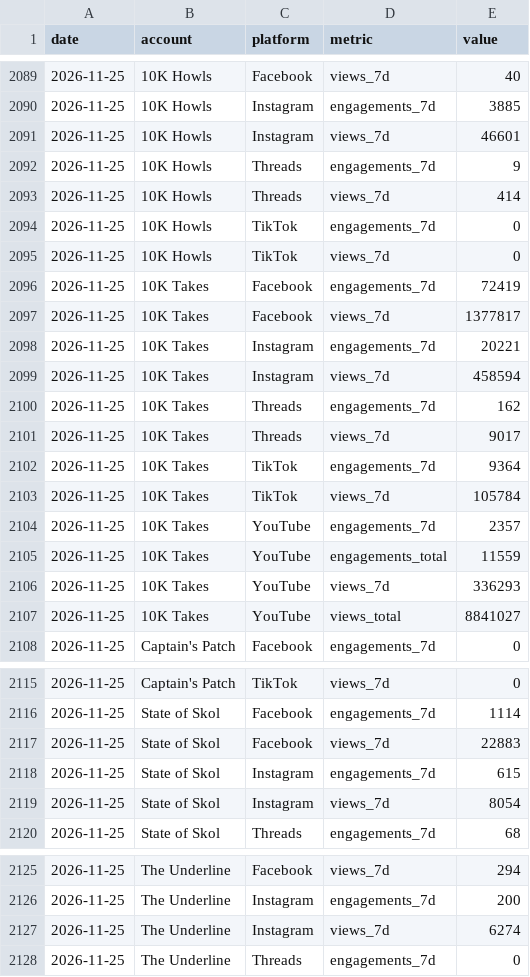
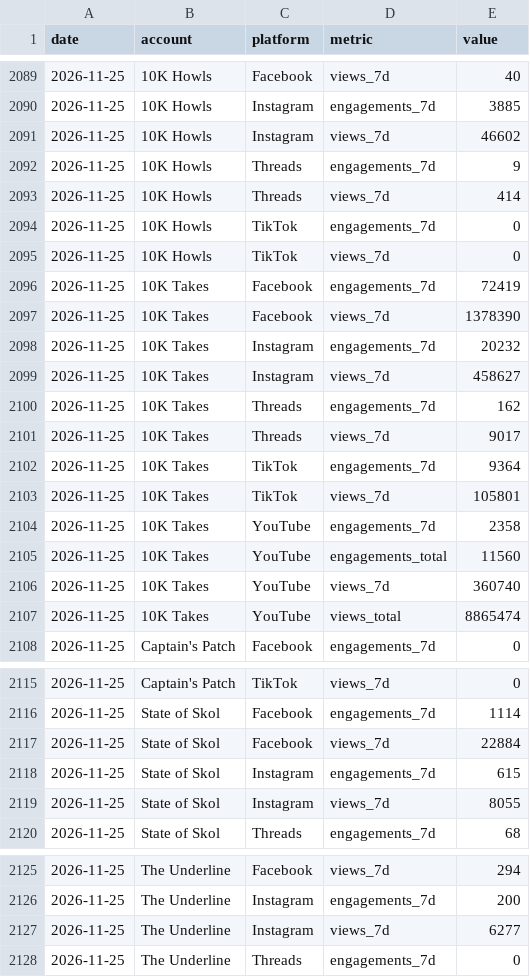
Before and after one commit to 10000takes/10k-hub, a CSV file: metrics.csv, drawn as a sheet; only a part is shown, gaps mark what is left out; the diff covers the shown part only.

```diff
--- a/metrics.csv
+++ b/metrics.csv
@@ -2090,3 +2090,3 @@ date,account,platform,metric,value
 2026-11-25,10K Howls,Instagram,engagements_7d,3885
-2026-11-25,10K Howls,Instagram,views_7d,46601
+2026-11-25,10K Howls,Instagram,views_7d,46602
 2026-11-25,10K Howls,Threads,engagements_7d,9
@@ -2096,5 +2096,5 @@ date,account,platform,metric,value
 2026-11-25,10K Takes,Facebook,engagements_7d,72419
-2026-11-25,10K Takes,Facebook,views_7d,1377817
-2026-11-25,10K Takes,Instagram,engagements_7d,20221
-2026-11-25,10K Takes,Instagram,views_7d,458594
+2026-11-25,10K Takes,Facebook,views_7d,1378390
+2026-11-25,10K Takes,Instagram,engagements_7d,20232
+2026-11-25,10K Takes,Instagram,views_7d,458627
 2026-11-25,10K Takes,Threads,engagements_7d,162
@@ -2102,7 +2102,7 @@ date,account,platform,metric,value
 2026-11-25,10K Takes,TikTok,engagements_7d,9364
-2026-11-25,10K Takes,TikTok,views_7d,105784
-2026-11-25,10K Takes,YouTube,engagements_7d,2357
-2026-11-25,10K Takes,YouTube,engagements_total,11559
-2026-11-25,10K Takes,YouTube,views_7d,336293
-2026-11-25,10K Takes,YouTube,views_total,8841027
+2026-11-25,10K Takes,TikTok,views_7d,105801
+2026-11-25,10K Takes,YouTube,engagements_7d,2358
+2026-11-25,10K Takes,YouTube,engagements_total,11560
+2026-11-25,10K Takes,YouTube,views_7d,360740
+2026-11-25,10K Takes,YouTube,views_total,8865474
 2026-11-25,Captain's Patch,Facebook,engagements_7d,0
@@ -2116,5 +2116,5 @@ date,account,platform,metric,value
 2026-11-25,State of Skol,Facebook,engagements_7d,1114
-2026-11-25,State of Skol,Facebook,views_7d,22883
+2026-11-25,State of Skol,Facebook,views_7d,22884
 2026-11-25,State of Skol,Instagram,engagements_7d,615
-2026-11-25,State of Skol,Instagram,views_7d,8054
+2026-11-25,State of Skol,Instagram,views_7d,8055
 2026-11-25,State of Skol,Threads,engagements_7d,68
@@ -2126,3 +2126,3 @@ date,account,platform,metric,value
 2026-11-25,The Underline,Instagram,engagements_7d,200
-2026-11-25,The Underline,Instagram,views_7d,6274
+2026-11-25,The Underline,Instagram,views_7d,6277
 2026-11-25,The Underline,Threads,engagements_7d,0
```
Also changed, not shown: 1 edited cell elsewhere in this file, followers.csv, post_metrics.csv, 1 other file.
